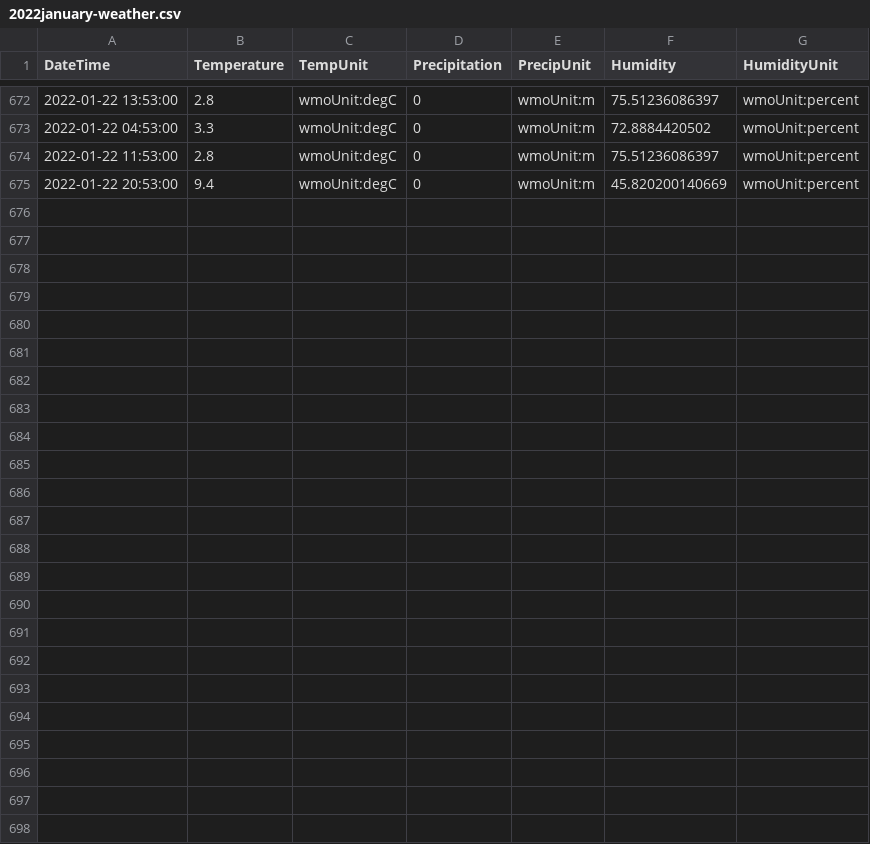
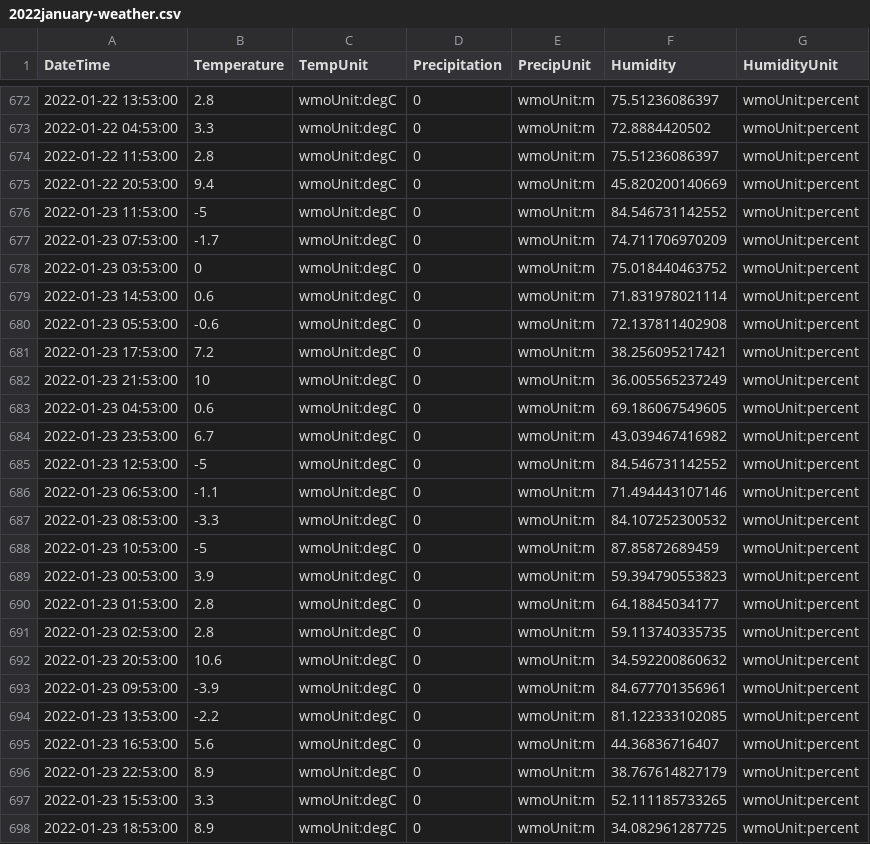
Before and after one commit to almostengr/almostengrwebsite, a CSV file: lifestyle/2022january-weather.csv, drawn as a sheet; only a part is shown, gaps mark what is left out.

```diff
--- a/lifestyle/2022january-weather.csv
+++ b/lifestyle/2022january-weather.csv
@@ -675 +675,24 @@ DateTime,Temperature,TempUnit,Precipitation,PrecipUnit,Humidity,HumidityUnit,
 2022-01-22 20:53:00,9.4,wmoUnit:degC,0,wmoUnit:m,45.820200140669,wmoUnit:percent,
+2022-01-23 11:53:00,-5,wmoUnit:degC,0,wmoUnit:m,84.546731142552,wmoUnit:percent,
+2022-01-23 07:53:00,-1.7,wmoUnit:degC,0,wmoUnit:m,74.711706970209,wmoUnit:percent,
+2022-01-23 03:53:00,0,wmoUnit:degC,0,wmoUnit:m,75.018440463752,wmoUnit:percent,
+2022-01-23 14:53:00,0.6,wmoUnit:degC,0,wmoUnit:m,71.831978021114,wmoUnit:percent,
+2022-01-23 05:53:00,-0.6,wmoUnit:degC,0,wmoUnit:m,72.137811402908,wmoUnit:percent,
+2022-01-23 17:53:00,7.2,wmoUnit:degC,0,wmoUnit:m,38.256095217421,wmoUnit:percent,
+2022-01-23 21:53:00,10,wmoUnit:degC,0,wmoUnit:m,36.005565237249,wmoUnit:percent,
+2022-01-23 04:53:00,0.6,wmoUnit:degC,0,wmoUnit:m,69.186067549605,wmoUnit:percent,
+2022-01-23 23:53:00,6.7,wmoUnit:degC,0,wmoUnit:m,43.039467416982,wmoUnit:percent,
+2022-01-23 12:53:00,-5,wmoUnit:degC,0,wmoUnit:m,84.546731142552,wmoUnit:percent,
+2022-01-23 06:53:00,-1.1,wmoUnit:degC,0,wmoUnit:m,71.494443107146,wmoUnit:percent,
+2022-01-23 08:53:00,-3.3,wmoUnit:degC,0,wmoUnit:m,84.107252300532,wmoUnit:percent,
+2022-01-23 10:53:00,-5,wmoUnit:degC,0,wmoUnit:m,87.85872689459,wmoUnit:percent,
+2022-01-23 00:53:00,3.9,wmoUnit:degC,0,wmoUnit:m,59.394790553823,wmoUnit:percent,
+2022-01-23 01:53:00,2.8,wmoUnit:degC,0,wmoUnit:m,64.18845034177,wmoUnit:percent,
+2022-01-23 02:53:00,2.8,wmoUnit:degC,0,wmoUnit:m,59.113740335735,wmoUnit:percent,
+2022-01-23 20:53:00,10.6,wmoUnit:degC,0,wmoUnit:m,34.592200860632,wmoUnit:percent,
+2022-01-23 09:53:00,-3.9,wmoUnit:degC,0,wmoUnit:m,84.677701356961,wmoUnit:percent,
+2022-01-23 13:53:00,-2.2,wmoUnit:degC,0,wmoUnit:m,81.122333102085,wmoUnit:percent,
+2022-01-23 16:53:00,5.6,wmoUnit:degC,0,wmoUnit:m,44.36836716407,wmoUnit:percent,
+2022-01-23 22:53:00,8.9,wmoUnit:degC,0,wmoUnit:m,38.767614827179,wmoUnit:percent,
+2022-01-23 15:53:00,3.3,wmoUnit:degC,0,wmoUnit:m,52.111185733265,wmoUnit:percent,
+2022-01-23 18:53:00,8.9,wmoUnit:degC,0,wmoUnit:m,34.082961287725,wmoUnit:percent,
```
Also changed, not shown: 7 other files.
